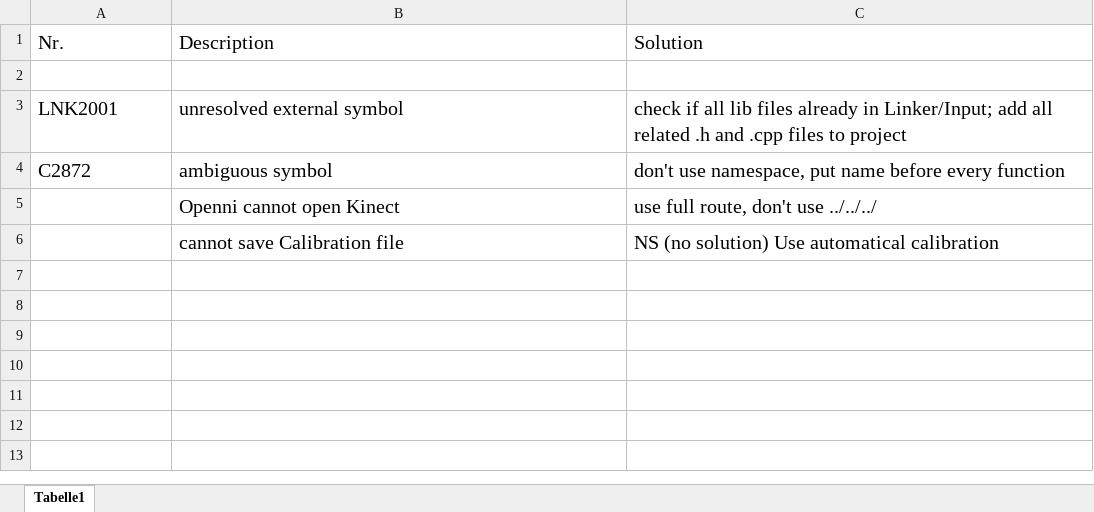
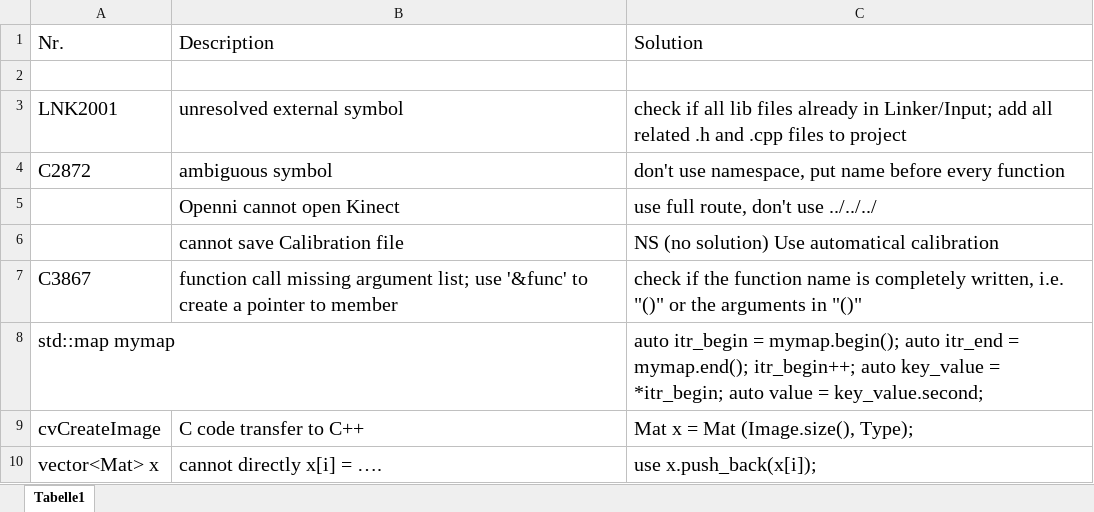
Before and after one commit to dclanmaster/A4Project, an Excel workbook: Error List.xlsx, sheet Tabelle1, drawn as a sheet; values as stored, in another font and other column widths than the file's, no borders; the diff names each change by its address in the sheet, - before the commit and + after, or states it on an @@ line.

Commit message:
04.08.2016

```diff
--- a/Error List.xlsx (sheet Tabelle1)
+++ b/Error List.xlsx (sheet Tabelle1)
+row 7: C3867 | function call missing argument list; use '&func' to create a pointer to member | check if the function name is completely written, i.e. "()" or the arguments in "()"
+row 8: std::map mymap |  | auto itr_begin = mymap.begin(); auto itr_end = mymap.end(); itr_begin++; auto key_value = *itr_begin; auto value = key_value.second;
+row 9: cvCreateImage | C code transfer to C++ | Mat x = Mat (Image.size(), Type);
+row 10: vector<Mat> x | cannot directly x[i] = …. | use x.push_back(x[i]);
```
